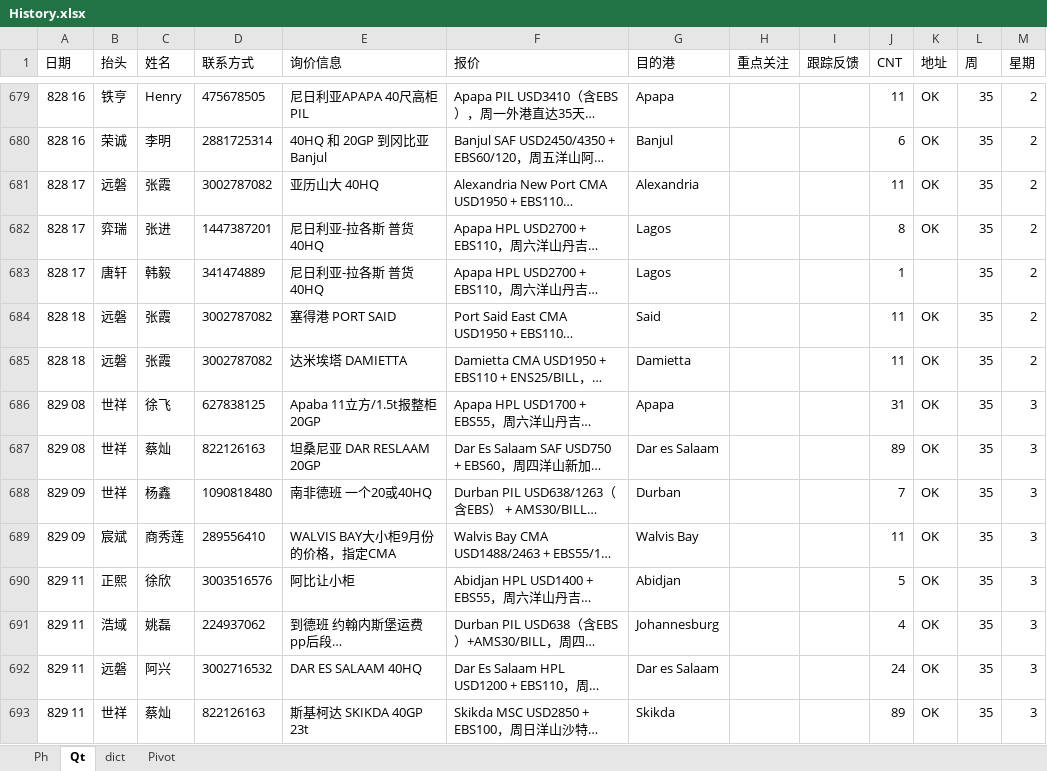
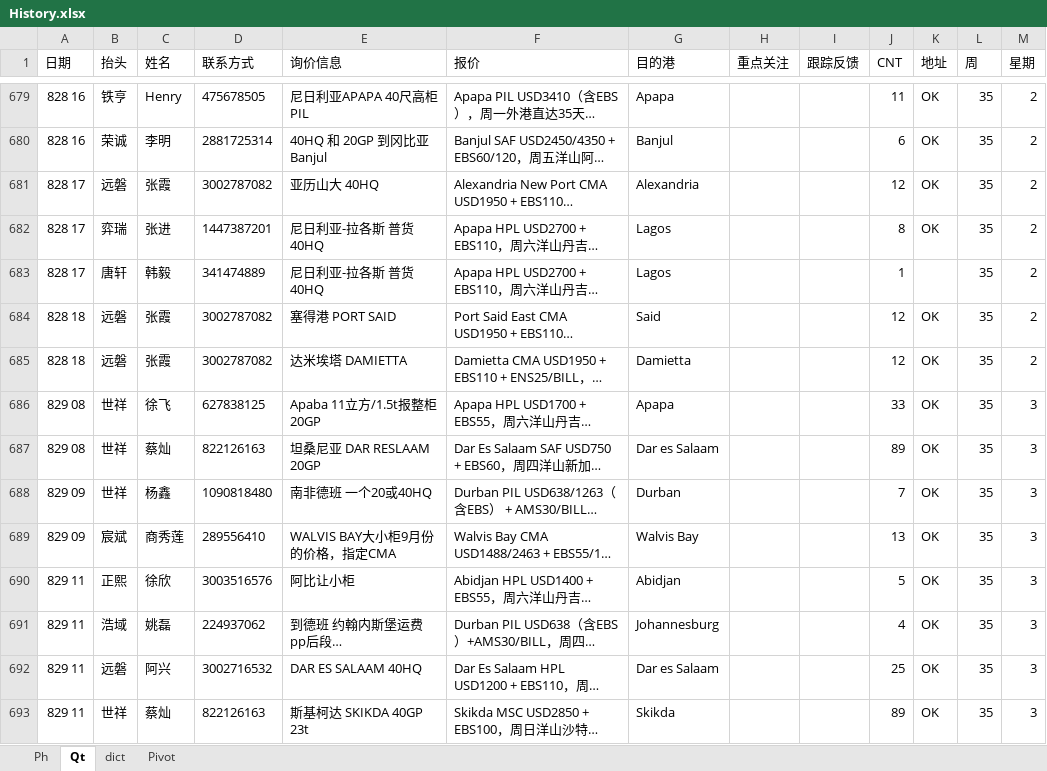
Before and after one commit to ColorfullyZhang/rang, an Excel workbook: History.xlsx, sheet Qt, drawn as a sheet; only a part is shown, gaps mark what is left out; long unchanged cells end in …; values as stored, in another font and other column widths than the file's, no borders; table styles not drawn; the diff covers the shown part only; the diff names each change by its address in the sheet, - before the commit and + after, or states it on an @@ line.

```diff
--- a/History.xlsx (sheet Qt)
+++ b/History.xlsx (sheet Qt)
-J681 (CNT): 11
+J681 (CNT): 12
-J684:J685 (CNT): 11
+J684:J685 (CNT): 12
-J686 (CNT): 31
+J686 (CNT): 33
-J689 (CNT): 11
+J689 (CNT): 13
-J692 (CNT): 24
+J692 (CNT): 25
```
Also changed, not shown: 33 added rows and 283 edited cells elsewhere in this sheet, sheet Ph, Africa.xlsm, 1 other file.
